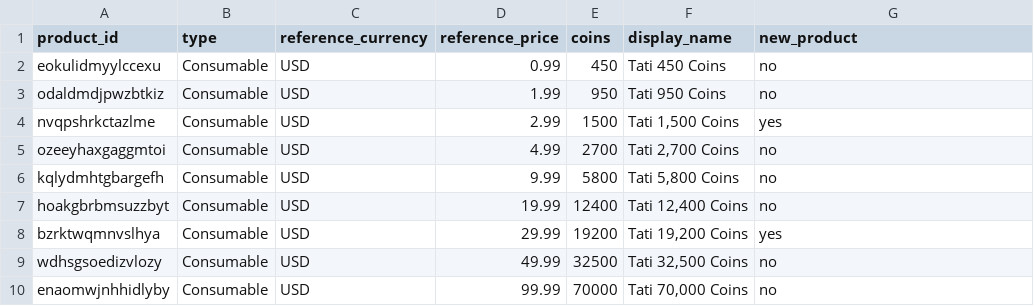
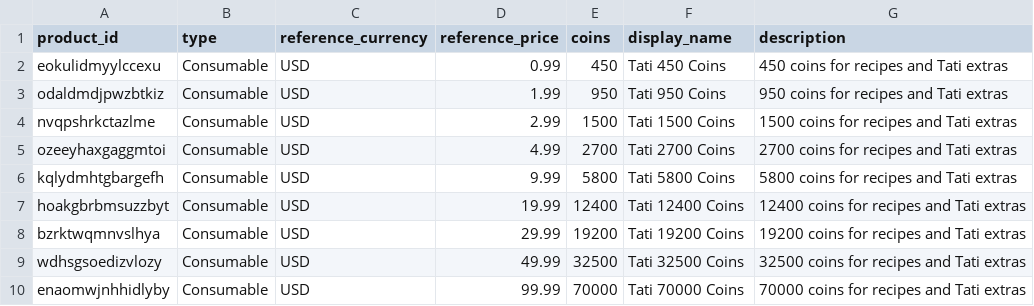
Before and after one commit to funchan666/Tati, a CSV file: Documentation/Tati-IAP-products.csv, drawn as a sheet.

```diff
--- a/Documentation/Tati-IAP-products.csv
+++ b/Documentation/Tati-IAP-products.csv
@@ -1,10 +1,10 @@
-product_id,type,reference_currency,reference_price,coins,display_name,new_product
-eokulidmyylccexu,Consumable,USD,0.99,450,Tati 450 Coins,no
-odaldmdjpwzbtkiz,Consumable,USD,1.99,950,Tati 950 Coins,no
-nvqpshrkctazlme,Consumable,USD,2.99,1500,"Tati 1,500 Coins",yes
-ozeeyhaxgaggmtoi,Consumable,USD,4.99,2700,"Tati 2,700 Coins",no
-kqlydmhtgbargefh,Consumable,USD,9.99,5800,"Tati 5,800 Coins",no
-hoakgbrbmsuzzbyt,Consumable,USD,19.99,12400,"Tati 12,400 Coins",no
-bzrktwqmnvslhya,Consumable,USD,29.99,19200,"Tati 19,200 Coins",yes
-wdhsgsoedizvlozy,Consumable,USD,49.99,32500,"Tati 32,500 Coins",no
-enaomwjnhhidlyby,Consumable,USD,99.99,70000,"Tati 70,000 Coins",no
+product_id,type,reference_currency,reference_price,coins,display_name,description
+eokulidmyylccexu,Consumable,USD,0.99,450,Tati 450 Coins,450 coins for recipes and Tati extras
+odaldmdjpwzbtkiz,Consumable,USD,1.99,950,Tati 950 Coins,950 coins for recipes and Tati extras
+nvqpshrkctazlme,Consumable,USD,2.99,1500,Tati 1500 Coins,1500 coins for recipes and Tati extras
+ozeeyhaxgaggmtoi,Consumable,USD,4.99,2700,Tati 2700 Coins,2700 coins for recipes and Tati extras
+kqlydmhtgbargefh,Consumable,USD,9.99,5800,Tati 5800 Coins,5800 coins for recipes and Tati extras
+hoakgbrbmsuzzbyt,Consumable,USD,19.99,12400,Tati 12400 Coins,12400 coins for recipes and Tati extras
+bzrktwqmnvslhya,Consumable,USD,29.99,19200,Tati 19200 Coins,19200 coins for recipes and Tati extras
+wdhsgsoedizvlozy,Consumable,USD,49.99,32500,Tati 32500 Coins,32500 coins for recipes and Tati extras
+enaomwjnhhidlyby,Consumable,USD,99.99,70000,Tati 70000 Coins,70000 coins for recipes and Tati extras
```
Also changed, not shown: 13 other files.
